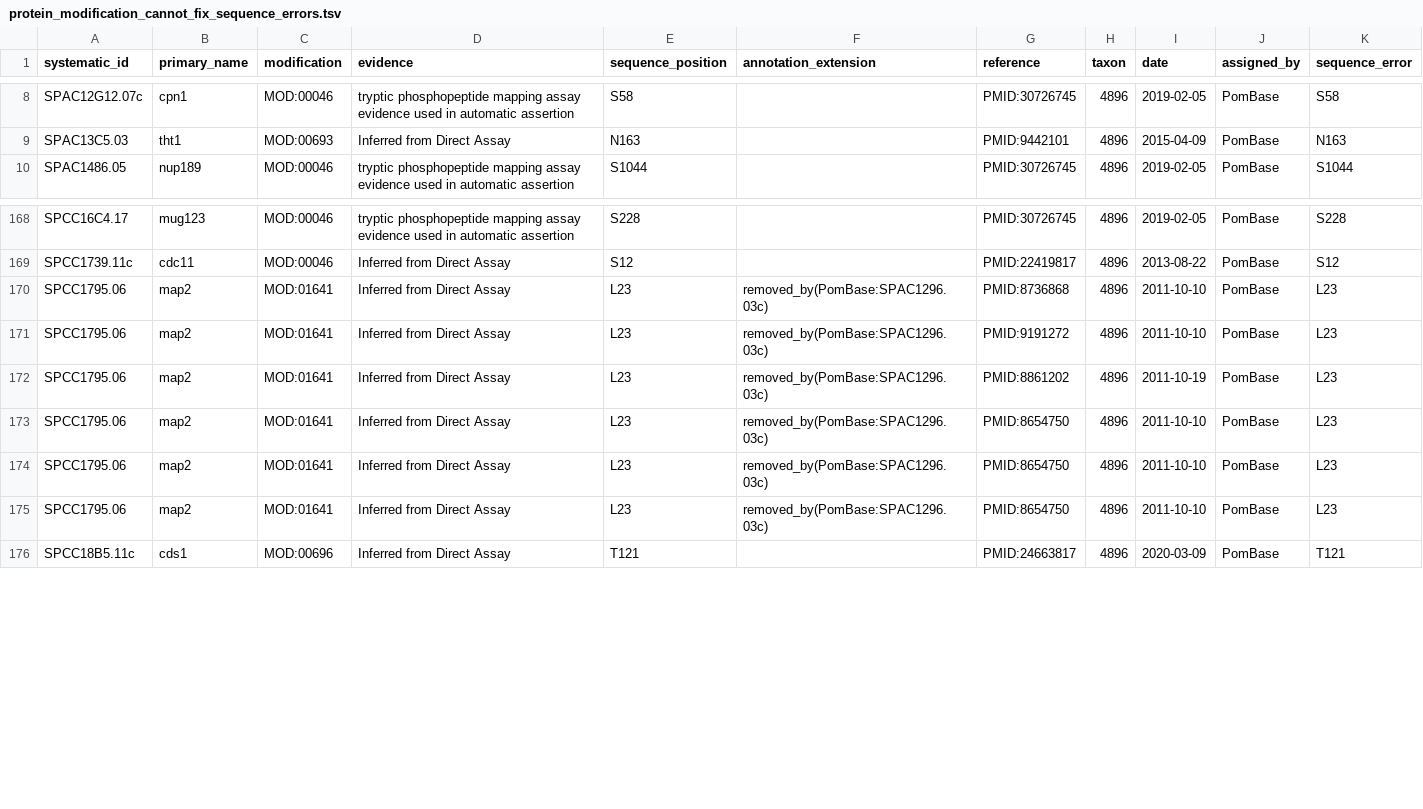
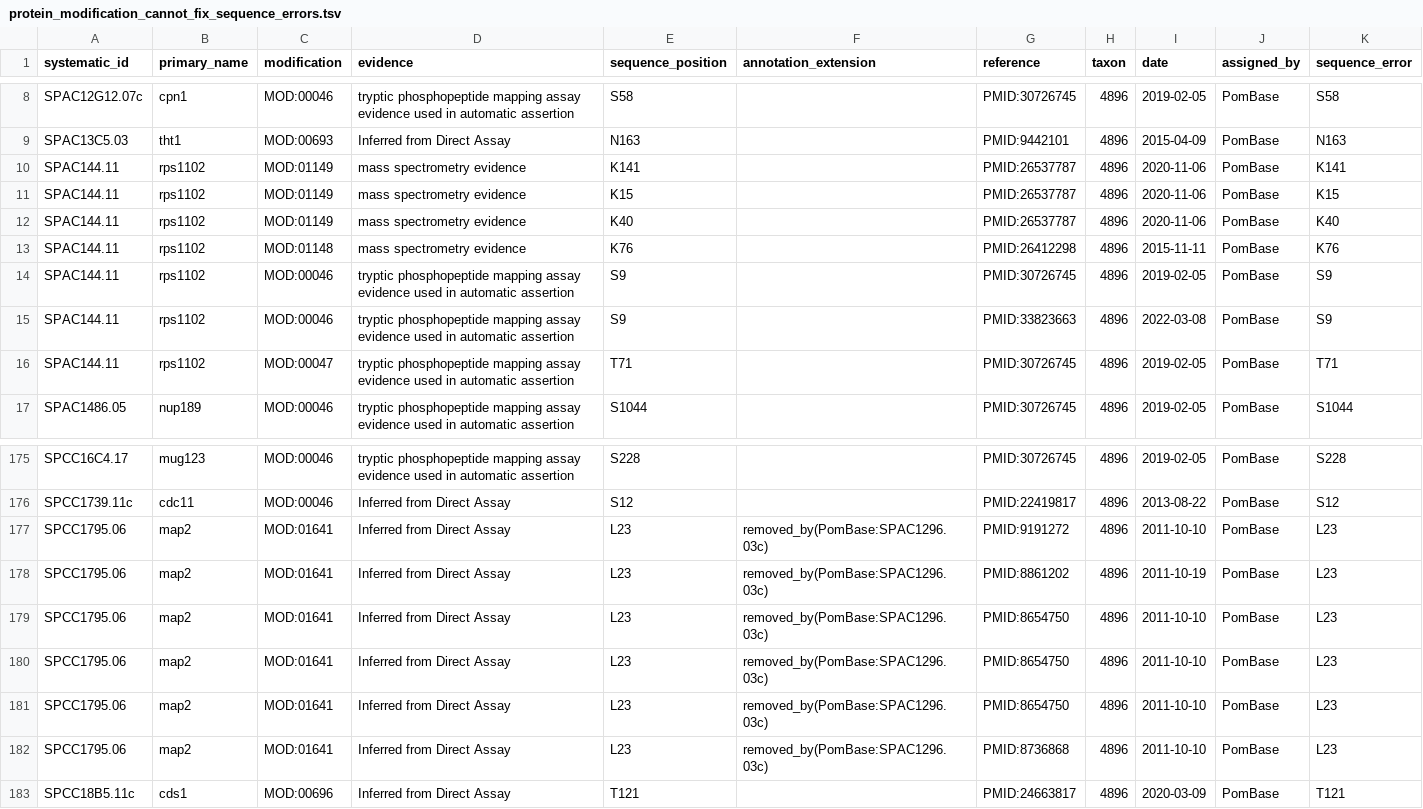
Before and after one commit to pombase/allele_qc, a TSV file: results/protein_modification_cannot_fix_sequence_errors.tsv, drawn as a sheet; only a part is shown, gaps mark what is left out.

```diff
--- a/results/protein_modification_cannot_fix_sequence_errors.tsv
+++ b/results/protein_modification_cannot_fix_sequence_errors.tsv
@@ -9,2 +9,9 @@ SPAC12G12.07c	cpn1	MOD:00046	tryptic phosphopeptide mapping assay evidence used
 SPAC13C5.03	tht1	MOD:00693	Inferred from Direct Assay	N163		PMID:9442101	4896	2015-04-09	PomBase	N163
+SPAC144.11	rps1102	MOD:01149	mass spectrometry evidence	K141		PMID:26537787	4896	2020-11-06	PomBase	K141
+SPAC144.11	rps1102	MOD:01149	mass spectrometry evidence	K15		PMID:26537787	4896	2020-11-06	PomBase	K15
+SPAC144.11	rps1102	MOD:01149	mass spectrometry evidence	K40		PMID:26537787	4896	2020-11-06	PomBase	K40
+SPAC144.11	rps1102	MOD:01148	mass spectrometry evidence	K76		PMID:26412298	4896	2015-11-11	PomBase	K76
+SPAC144.11	rps1102	MOD:00046	tryptic phosphopeptide mapping assay evidence used in automatic assertion	S9		PMID:30726745	4896	2019-02-05	PomBase	S9
+SPAC144.11	rps1102	MOD:00046	tryptic phosphopeptide mapping assay evidence used in automatic assertion	S9		PMID:33823663	4896	2022-03-08	PomBase	S9
+SPAC144.11	rps1102	MOD:00047	tryptic phosphopeptide mapping assay evidence used in automatic assertion	T71		PMID:30726745	4896	2019-02-05	PomBase	T71
 SPAC1486.05	nup189	MOD:00046	tryptic phosphopeptide mapping assay evidence used in automatic assertion	S1044		PMID:30726745	4896	2019-02-05	PomBase	S1044
@@ -169,3 +176,2 @@ SPCC16C4.17	mug123	MOD:00046	tryptic phosphopeptide mapping assay evidence used
 SPCC1739.11c	cdc11	MOD:00046	Inferred from Direct Assay	S12		PMID:22419817	4896	2013-08-22	PomBase	S12
-SPCC1795.06	map2	MOD:01641	Inferred from Direct Assay	L23	removed_by(PomBase:SPAC1296.03c)	PMID:8736868	4896	2011-10-10	PomBase	L23
 SPCC1795.06	map2	MOD:01641	Inferred from Direct Assay	L23	removed_by(PomBase:SPAC1296.03c)	PMID:9191272	4896	2011-10-10	PomBase	L23
@@ -175,2 +181,3 @@ SPCC1795.06	map2	MOD:01641	Inferred from Direct Assay	L23	removed_by(PomBase:SPA
 SPCC1795.06	map2	MOD:01641	Inferred from Direct Assay	L23	removed_by(PomBase:SPAC1296.03c)	PMID:8654750	4896	2011-10-10	PomBase	L23
+SPCC1795.06	map2	MOD:01641	Inferred from Direct Assay	L23	removed_by(PomBase:SPAC1296.03c)	PMID:8736868	4896	2011-10-10	PomBase	L23
 SPCC18B5.11c	cds1	MOD:00696	Inferred from Direct Assay	T121		PMID:24663817	4896	2020-03-09	PomBase	T121
```
Also changed, not shown: results/allele_auto_fix.tsv, results/allele_cannot_fix_other_errors.tsv, 7 other files.
